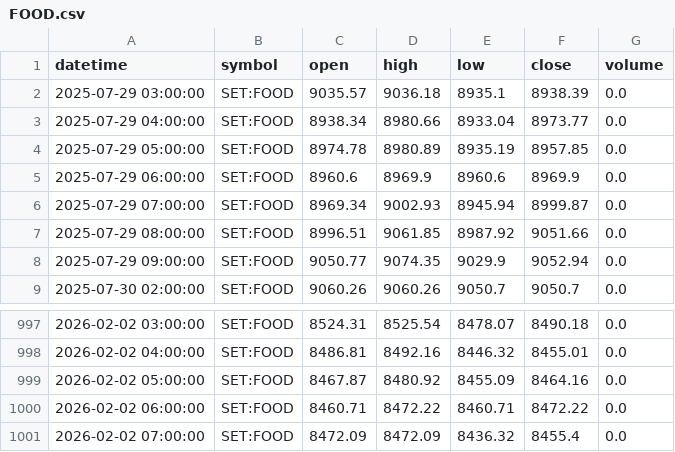
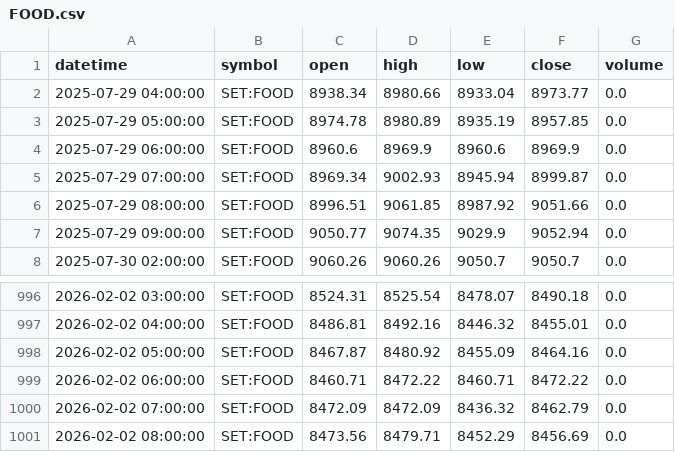
Before and after one commit to FameIllusionMaya/Relative_Rotation_Graph, a CSV file: data/1h/FOOD.csv, drawn as a sheet; only a part is shown, gaps mark what is left out.

```diff
--- a/data/1h/FOOD.csv
+++ b/data/1h/FOOD.csv
@@ -1,3 +1,2 @@
 datetime,symbol,open,high,low,close,volume
-2025-07-29 03:00:00,SET:FOOD,9035.57,9036.18,8935.1,8938.39,0.0
 2025-07-29 04:00:00,SET:FOOD,8938.34,8980.66,8933.04,8973.77,0.0
@@ -1000,2 +999,3 @@ datetime,symbol,open,high,low,close,volume
 2026-02-02 06:00:00,SET:FOOD,8460.71,8472.22,8460.71,8472.22,0.0
-2026-02-02 07:00:00,SET:FOOD,8472.09,8472.09,8436.32,8455.4,0.0
+2026-02-02 07:00:00,SET:FOOD,8472.09,8472.09,8436.32,8462.79,0.0
+2026-02-02 08:00:00,SET:FOOD,8473.56,8479.71,8452.29,8456.69,0.0
```
Also changed, not shown: data/1h/ETRON.csv, data/1h/FIN.csv, 25 other files.
